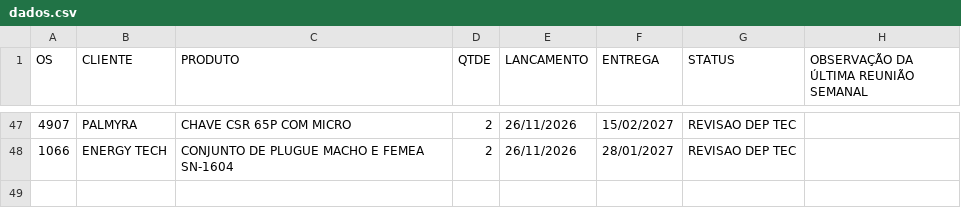
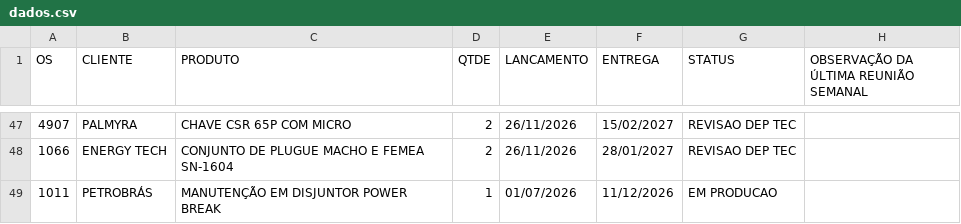
Before and after one commit to MatheusFuccio/controle-producao-v3, a CSV file: dados.csv, drawn as a sheet; only a part is shown, gaps mark what is left out; the diff names each change by its address in the sheet, - before the commit and + after, or states it on an @@ line.

Commit message:
Add files via upload

```diff
--- a/dados.csv
+++ b/dados.csv
+row 49: 1011 | PETROBRÁS | MANUTENÇÃO EM DISJUNTOR POWER BREAK | 1 | 01/07/2026 | 11/12/2026 | EM PRODUCAO
```
